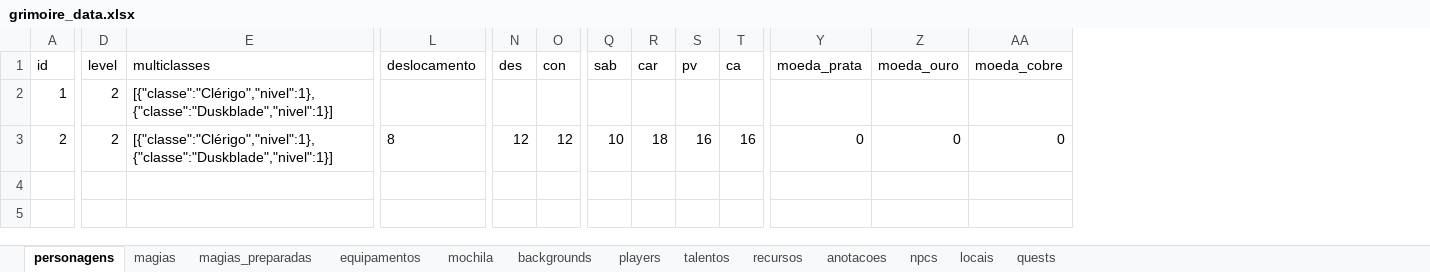
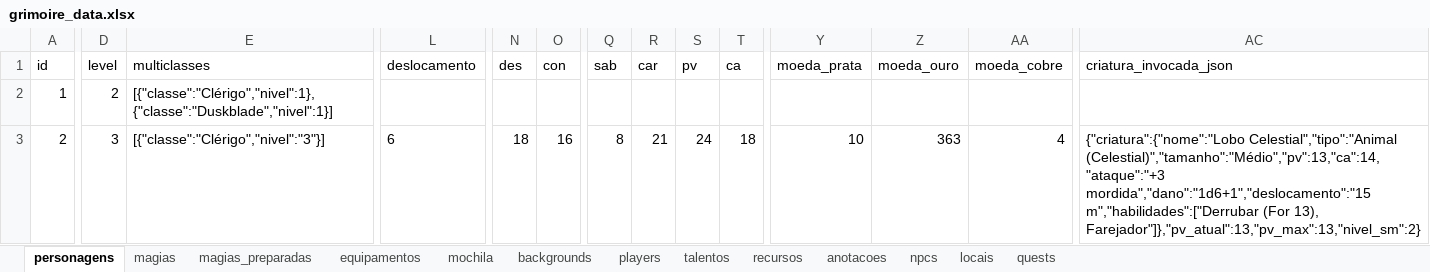
Before and after one commit to VinnyBittencourt/Grimoire, an Excel workbook: data/grimoire_data.xlsx, sheet personagens, drawn as a sheet; only a part is shown, gaps mark what is left out; values as stored, in another font and other column widths than the file's, no borders; the diff names each change by its address in the sheet, - before the commit and + after, or states it on an @@ line.

```diff
--- a/data/grimoire_data.xlsx (sheet personagens)
+++ b/data/grimoire_data.xlsx (sheet personagens)
+column AC (criatura_invocada_json), row 3: {"criatura":{"nome":"Lobo Celestial","tipo":"Animal (Celestial)","tamanho":"Médio","pv":13,"ca":14,"ataque":"+3 mordida","dano":"1d6+1","deslocamento":"15 m","habilidades":["Derrubar (For 13), Farejador"]},"pv_atual":13,"pv_max":13,"nivel_sm":2}
-D3 (level): 2
+D3 (level): 3
-E3 (multiclasses): [{"classe":"Clérigo","nivel":1},{"classe":"Duskblade","nivel":1}]
+E3 (multiclasses): [{"classe":"Clérigo","nivel":"3"}]
-L3 (deslocamento): 8
+L3 (deslocamento): 6
-N3 (des): 12
+N3 (des): 18
-O3 (con): 12
+O3 (con): 16
-Q3 (sab): 10
+Q3 (sab): 8
-R3 (car): 18
+R3 (car): 21
-S3 (pv): 16
+S3 (pv): 24
-T3 (ca): 16
+T3 (ca): 18
-Y3 (moeda_prata): 0
+Y3 (moeda_prata): 10
-Z3 (moeda_ouro): 0
+Z3 (moeda_ouro): 363
-AA3 (moeda_cobre): 0
+AA3 (moeda_cobre): 4
```
Also changed, not shown: sheet magias, sheet mochila, sheet equipamentos, sheet magias_preparadas, sheet recursos, 9 other files.
